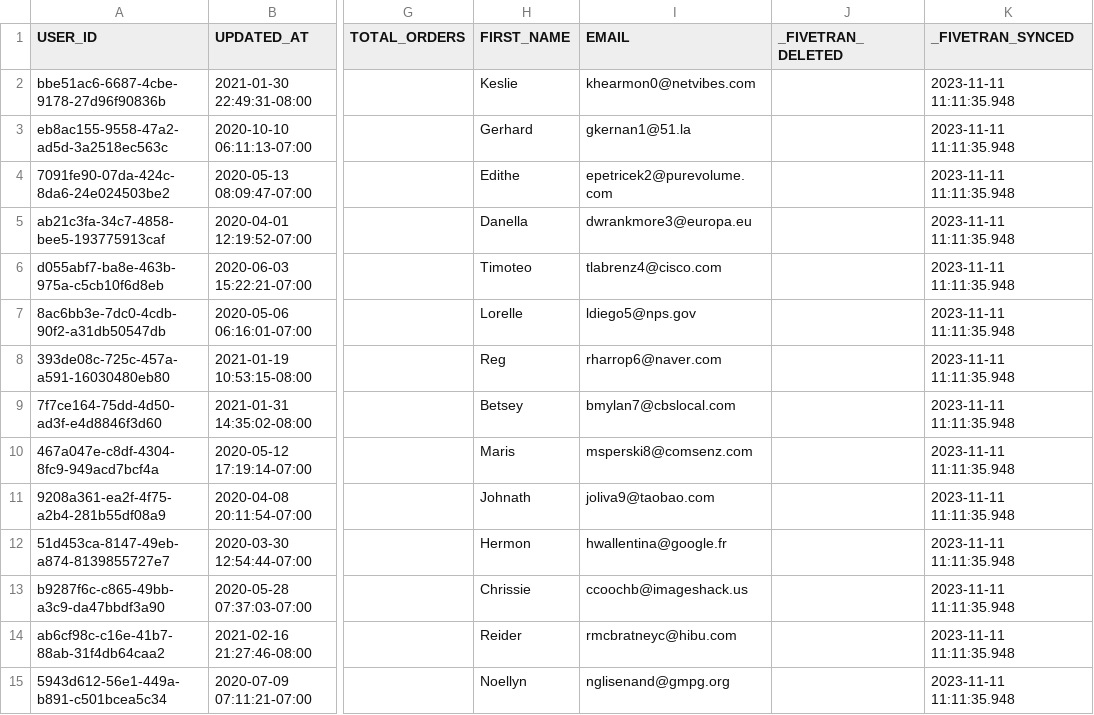
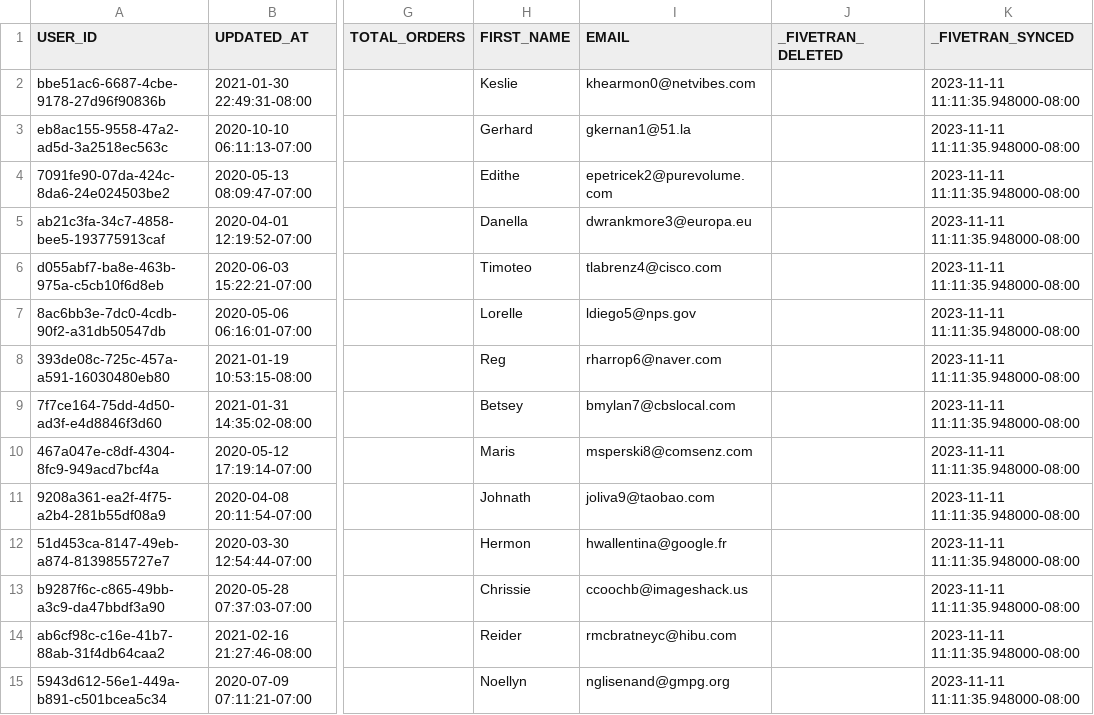
Before and after one commit to GermanCivica/curso_data_engineering, a CSV file: python_scripts/data_tables/users.csv, drawn as a sheet; only a part is shown, gaps mark what is left out; the diff covers the shown part only; the diff names each change by its address in the sheet, - before the commit and + after, or states it on an @@ line.

```diff
--- a/python_scripts/data_tables/users.csv
+++ b/python_scripts/data_tables/users.csv
-K2:K15 (_FIVETRAN_SYNCED): 2023-11-11 11:11:35.948
+K2:K15 (_FIVETRAN_SYNCED): 2023-11-11 11:11:35.948000-08:00
```
Also changed, not shown: 1 added row, 2 removed rows and 116 edited cells elsewhere in this file, python_scripts/data_tables/addresses.csv, python_scripts/data_tables/orders.csv, 10 other files.
